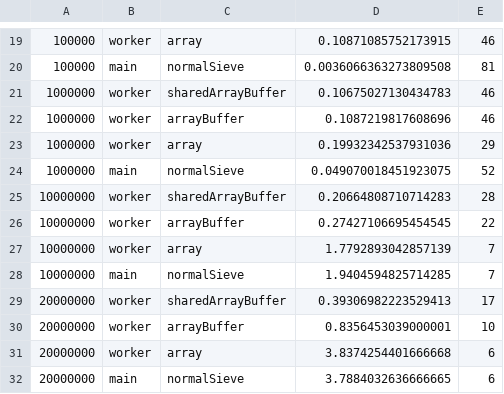
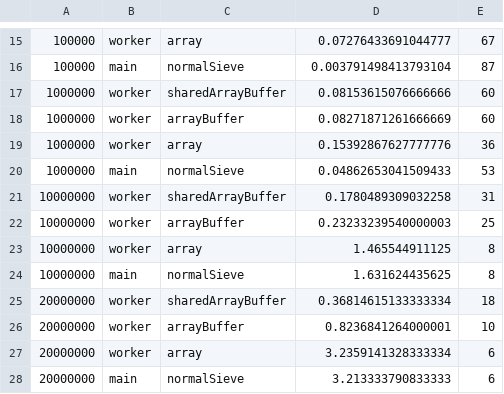
Before and after one commit to nilshah98/worker-threads-NodeJS, a CSV file: benchmark.csv, drawn as a sheet; only a part is shown, gaps mark what is left out; the diff covers the shown part only.

```diff
--- a/benchmark.csv
+++ b/benchmark.csv
@@ -19,14 +15,14 @@
-100000,worker,array,0.10871085752173915,46
-100000,main,normalSieve,0.0036066363273809508,81
-1000000,worker,sharedArrayBuffer,0.10675027130434783,46
-1000000,worker,arrayBuffer,0.1087219817608696,46
-1000000,worker,array,0.19932342537931036,29
-1000000,main,normalSieve,0.049070018451923075,52
-10000000,worker,sharedArrayBuffer,0.20664808710714283,28
-10000000,worker,arrayBuffer,0.27427106695454545,22
-10000000,worker,array,1.7792893042857139,7
-10000000,main,normalSieve,1.9404594825714285,7
-20000000,worker,sharedArrayBuffer,0.39306982223529413,17
-20000000,worker,arrayBuffer,0.8356453039000001,10
-20000000,worker,array,3.8374254401666668,6
-20000000,main,normalSieve,3.7884032636666665,6
+100000,worker,array,0.07276433691044777,67
+100000,main,normalSieve,0.003791498413793104,87
+1000000,worker,sharedArrayBuffer,0.08153615076666666,60
+1000000,worker,arrayBuffer,0.08271871261666669,60
+1000000,worker,array,0.15392867627777776,36
+1000000,main,normalSieve,0.04862653041509433,53
+10000000,worker,sharedArrayBuffer,0.1780489309032258,31
+10000000,worker,arrayBuffer,0.23233239540000003,25
+10000000,worker,array,1.465544911125,8
+10000000,main,normalSieve,1.631624435625,8
+20000000,worker,sharedArrayBuffer,0.36814615133333334,18
+20000000,worker,arrayBuffer,0.8236841264000001,10
+20000000,worker,array,3.2359141328333334,6
+20000000,main,normalSieve,3.213333790833333,6
```
Also changed, not shown: 4 removed rows and 28 edited cells elsewhere in this file.
